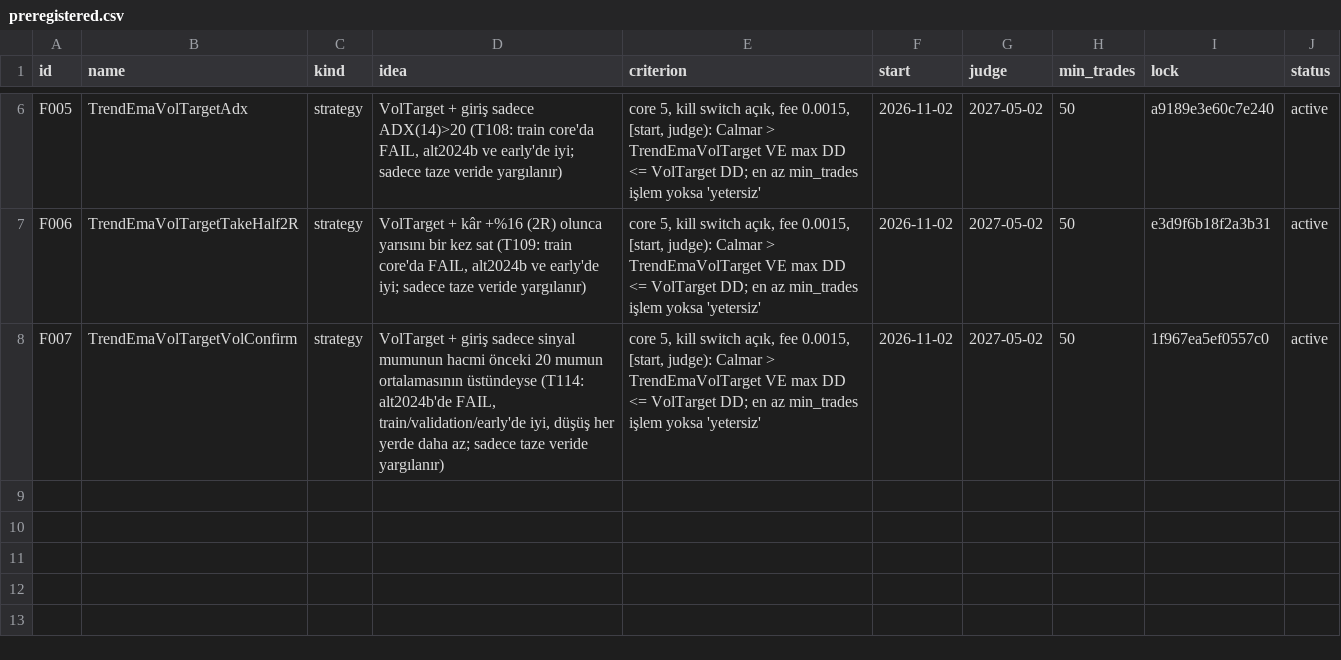
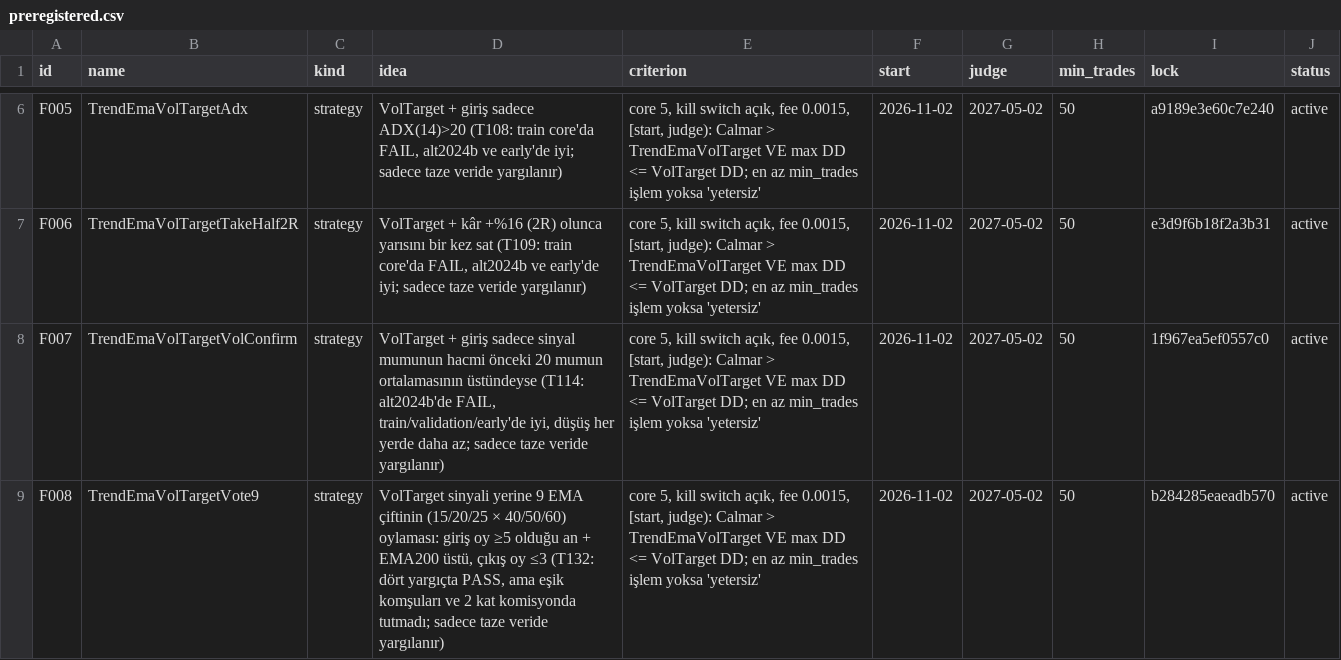
Before and after one commit to mertrumi-dev/ft-lab, a CSV file: docs/fresh/preregistered.csv, drawn as a sheet; only a part is shown, gaps mark what is left out.

```diff
--- a/docs/fresh/preregistered.csv
+++ b/docs/fresh/preregistered.csv
@@ -8 +8,2 @@ F006,TrendEmaVolTargetTakeHalf2R,strategy,"VolTarget + kâr +%16 (2R) olunca yar
 F007,TrendEmaVolTargetVolConfirm,strategy,"VolTarget + giriş sadece sinyal mumunun hacmi önceki 20 mumun ortalamasının üstündeyse (T114: alt2024b'de FAIL, train/validation/early'de iyi, düşüş her yerde daha az; sadece taze veride yargılanır)","core 5, kill switch açık, fee 0.0015, [start, judge): Calmar > TrendEmaVolTarget VE max DD <= VolTarget DD; en az min_trades işlem yoksa 'yetersiz'",2026-11-02,2027-05-02,50,1f967ea5ef0557c0,active
+F008,TrendEmaVolTargetVote9,strategy,"VolTarget sinyali yerine 9 EMA çiftinin (15/20/25 × 40/50/60) oylaması: giriş oy ≥5 olduğu an + EMA200 üstü, çıkış oy ≤3 (T132: dört yargıçta PASS, ama eşik komşuları ve 2 kat komisyonda tutmadı; sadece taze veride yargılanır)","core 5, kill switch açık, fee 0.0015, [start, judge): Calmar > TrendEmaVolTarget VE max DD <= VolTarget DD; en az min_trades işlem yoksa 'yetersiz'",2026-11-02,2027-05-02,50,b284285eaeadb570,active
```
Also changed, not shown: docs/trials.csv, 2 other files.
